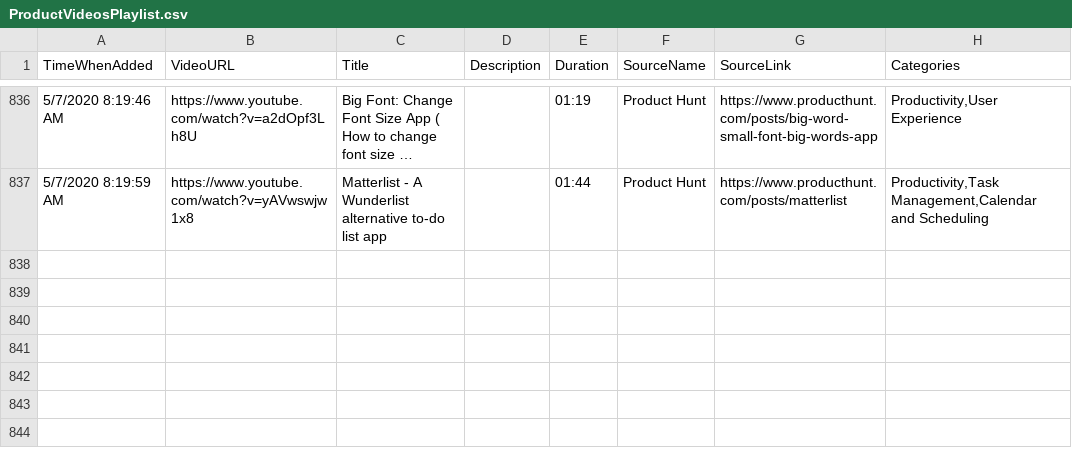
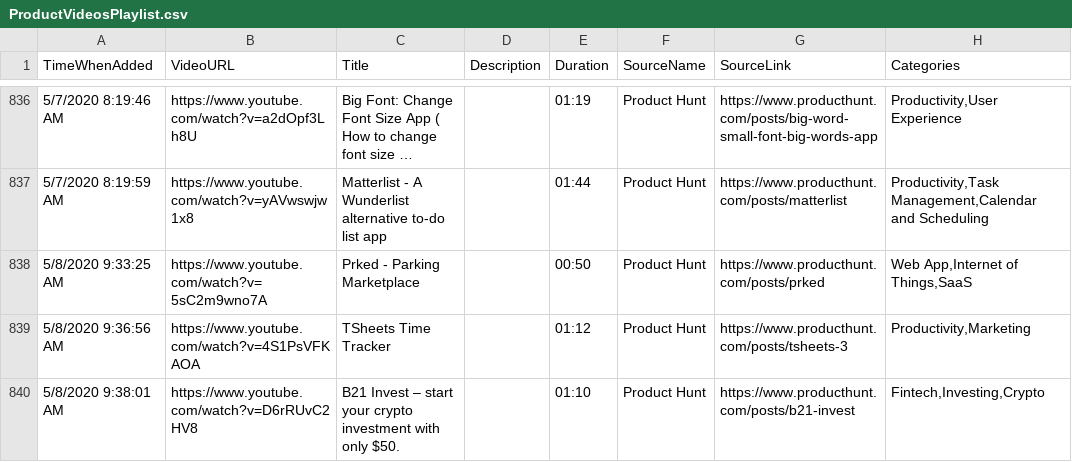
Before and after one commit to productvideostv/website, a CSV file: ProductVideosPlaylist.csv, drawn as a sheet; only a part is shown, gaps mark what is left out; long unchanged cells end in …; the diff names each change by its address in the sheet, - before the commit and + after, or states it on an @@ line.

Commit message:
PH for today.

```diff
--- a/ProductVideosPlaylist.csv
+++ b/ProductVideosPlaylist.csv
+row 838: 5/8/2020 9:33:25 AM | https://www.youtube.com/watch?v=5sC2m9wno7A | Prked - Parking Marketplace |  | 00:50 | Product Hunt | https://www.producthunt.com/posts/prked | Web App,Internet of Things,SaaS
+row 839: 5/8/2020 9:36:56 AM | https://www.youtube.com/watch?v=4S1PsVFKAOA | TSheets Time Tracker |  | 01:12 | Product Hunt | https://www.producthunt.com/posts/tsheets-3 | Productivity,Marketing
+row 840: 5/8/2020 9:38:01 AM | https://www.youtube.com/watch?v=D6rRUvC2HV8 | B21 Invest – start your crypto investment with only $50. |  | 01:10 | Product Hunt | https://www.producthunt.com/posts/b21-invest | Fintech,Investing,Crypto
```
